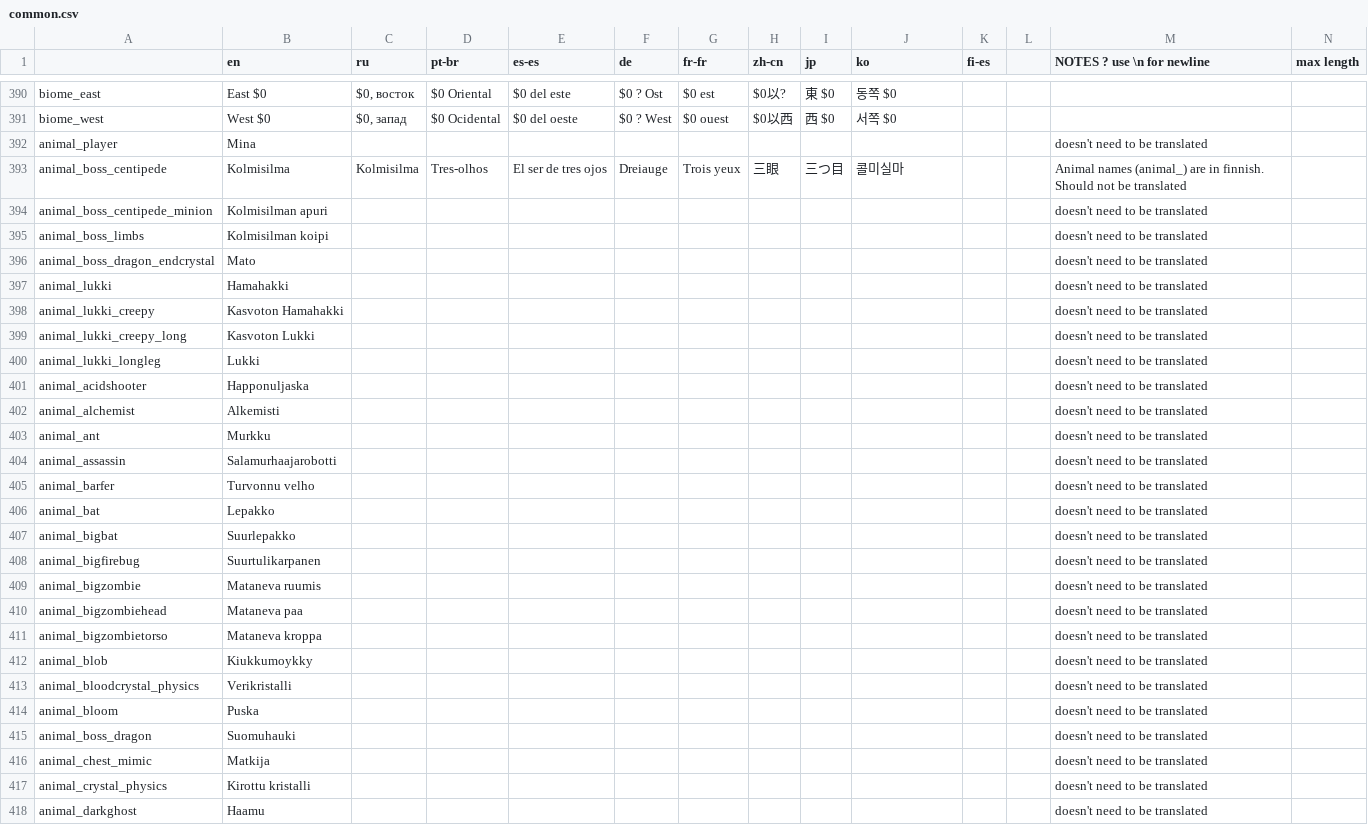
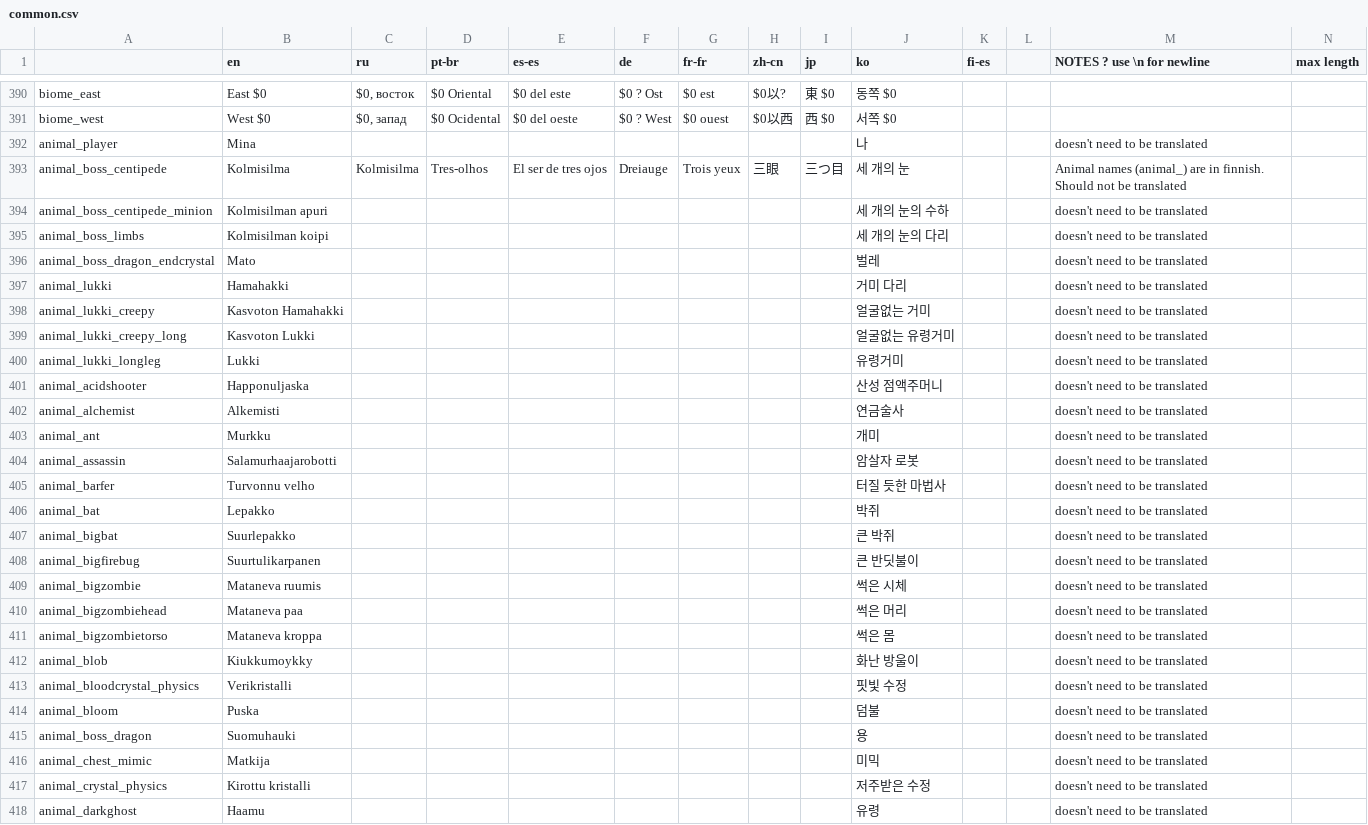
Before and after one commit to neostage/noita_mod_ko_lang, a CSV file: ko_lang/data/translations/common.csv, drawn as a sheet; only a part is shown, gaps mark what is left out; the diff covers the shown part only.

```diff
--- a/ko_lang/data/translations/common.csv
+++ b/ko_lang/data/translations/common.csv
@@ -391,28 +391,28 @@ biome_east,East $0,"$0, восток",$0 Oriental,$0 del este,$0 ? Ost,$0 est,$0
 biome_west,West $0,"$0, запад",$0 Ocidental,$0 del oeste,$0 ? West,$0 ouest,$0以西,西 $0,서쪽 $0,,,,
-animal_player,Mina,,,,,,,,,,,doesn't need to be translated,
-animal_boss_centipede,Kolmisilma,Kolmisilma,Tres-olhos,El ser de tres ojos,Dreiauge,Trois yeux,三眼,三つ目,콜미실마,,,Animal names (animal_) are in finnish. Should not be translated,
-animal_boss_centipede_minion,Kolmisilman apuri,,,,,,,,,,,doesn't need to be translated,
-animal_boss_limbs,Kolmisilman koipi,,,,,,,,,,,doesn't need to be translated,
-animal_boss_dragon_endcrystal,Mato,,,,,,,,,,,doesn't need to be translated,
-animal_lukki,Hamahakki,,,,,,,,,,,doesn't need to be translated,
-animal_lukki_creepy,Kasvoton Hamahakki,,,,,,,,,,,doesn't need to be translated,
-animal_lukki_creepy_long,Kasvoton Lukki,,,,,,,,,,,doesn't need to be translated,
-animal_lukki_longleg,Lukki,,,,,,,,,,,doesn't need to be translated,
-animal_acidshooter,Happonuljaska,,,,,,,,,,,doesn't need to be translated,
-animal_alchemist,Alkemisti,,,,,,,,,,,doesn't need to be translated,
-animal_ant,Murkku,,,,,,,,,,,doesn't need to be translated,
-animal_assassin,Salamurhaajarobotti,,,,,,,,,,,doesn't need to be translated,
-animal_barfer,Turvonnu velho,,,,,,,,,,,doesn't need to be translated,
-animal_bat,Lepakko,,,,,,,,,,,doesn't need to be translated,
-animal_bigbat,Suurlepakko,,,,,,,,,,,doesn't need to be translated,
-animal_bigfirebug,Suurtulikarpanen,,,,,,,,,,,doesn't need to be translated,
-animal_bigzombie,Mataneva ruumis,,,,,,,,,,,doesn't need to be translated,
-animal_bigzombiehead,Mataneva paa,,,,,,,,,,,doesn't need to be translated,
-animal_bigzombietorso,Mataneva kroppa,,,,,,,,,,,doesn't need to be translated,
-animal_blob,Kiukkumoykky,,,,,,,,,,,doesn't need to be translated,
-animal_bloodcrystal_physics,Verikristalli,,,,,,,,,,,doesn't need to be translated,
-animal_bloom,Puska,,,,,,,,,,,doesn't need to be translated,
-animal_boss_dragon,Suomuhauki,,,,,,,,,,,doesn't need to be translated,
-animal_chest_mimic,Matkija,,,,,,,,,,,doesn't need to be translated,
-animal_crystal_physics,Kirottu kristalli,,,,,,,,,,,doesn't need to be translated,
-animal_darkghost,Haamu,,,,,,,,,,,doesn't need to be translated,
+animal_player,Mina,,,,,,,,나,,,doesn't need to be translated,
+animal_boss_centipede,Kolmisilma,Kolmisilma,Tres-olhos,El ser de tres ojos,Dreiauge,Trois yeux,三眼,三つ目,세 개의 눈,,,Animal names (animal_) are in finnish. Should not be translated,
+animal_boss_centipede_minion,Kolmisilman apuri,,,,,,,,세 개의 눈의 수하,,,doesn't need to be translated,
+animal_boss_limbs,Kolmisilman koipi,,,,,,,,세 개의 눈의 다리,,,doesn't need to be translated,
+animal_boss_dragon_endcrystal,Mato,,,,,,,,벌레,,,doesn't need to be translated,
+animal_lukki,Hamahakki,,,,,,,,거미 다리,,,doesn't need to be translated,
+animal_lukki_creepy,Kasvoton Hamahakki,,,,,,,,얼굴없는 거미,,,doesn't need to be translated,
+animal_lukki_creepy_long,Kasvoton Lukki,,,,,,,,얼굴없는 유령거미,,,doesn't need to be translated,
+animal_lukki_longleg,Lukki,,,,,,,,유령거미,,,doesn't need to be translated,
+animal_acidshooter,Happonuljaska,,,,,,,,산성 점액주머니,,,doesn't need to be translated,
+animal_alchemist,Alkemisti,,,,,,,,연금술사,,,doesn't need to be translated,
+animal_ant,Murkku,,,,,,,,개미,,,doesn't need to be translated,
+animal_assassin,Salamurhaajarobotti,,,,,,,,암살자 로봇,,,doesn't need to be translated,
+animal_barfer,Turvonnu velho,,,,,,,,터질 듯한 마법사,,,doesn't need to be translated,
+animal_bat,Lepakko,,,,,,,,박쥐,,,doesn't need to be translated,
+animal_bigbat,Suurlepakko,,,,,,,,큰 박쥐,,,doesn't need to be translated,
+animal_bigfirebug,Suurtulikarpanen,,,,,,,,큰 반딧불이,,,doesn't need to be translated,
+animal_bigzombie,Mataneva ruumis,,,,,,,,썩은 시체,,,doesn't need to be translated,
+animal_bigzombiehead,Mataneva paa,,,,,,,,썩은 머리,,,doesn't need to be translated,
+animal_bigzombietorso,Mataneva kroppa,,,,,,,,썩은 몸,,,doesn't need to be translated,
+animal_blob,Kiukkumoykky,,,,,,,,화난 방울이,,,doesn't need to be translated,
+animal_bloodcrystal_physics,Verikristalli,,,,,,,,핏빛 수정,,,doesn't need to be translated,
+animal_bloom,Puska,,,,,,,,덤불,,,doesn't need to be translated,
+animal_boss_dragon,Suomuhauki,,,,,,,,용,,,doesn't need to be translated,
+animal_chest_mimic,Matkija,,,,,,,,미믹,,,doesn't need to be translated,
+animal_crystal_physics,Kirottu kristalli,,,,,,,,저주받은 수정,,,doesn't need to be translated,
+animal_darkghost,Haamu,,,,,,,,유령,,,doesn't need to be translated,
```
Also changed, not shown: 117 edited cells elsewhere in this file, ko_lang/data/translations/common_dev.csv, 10 other files.
